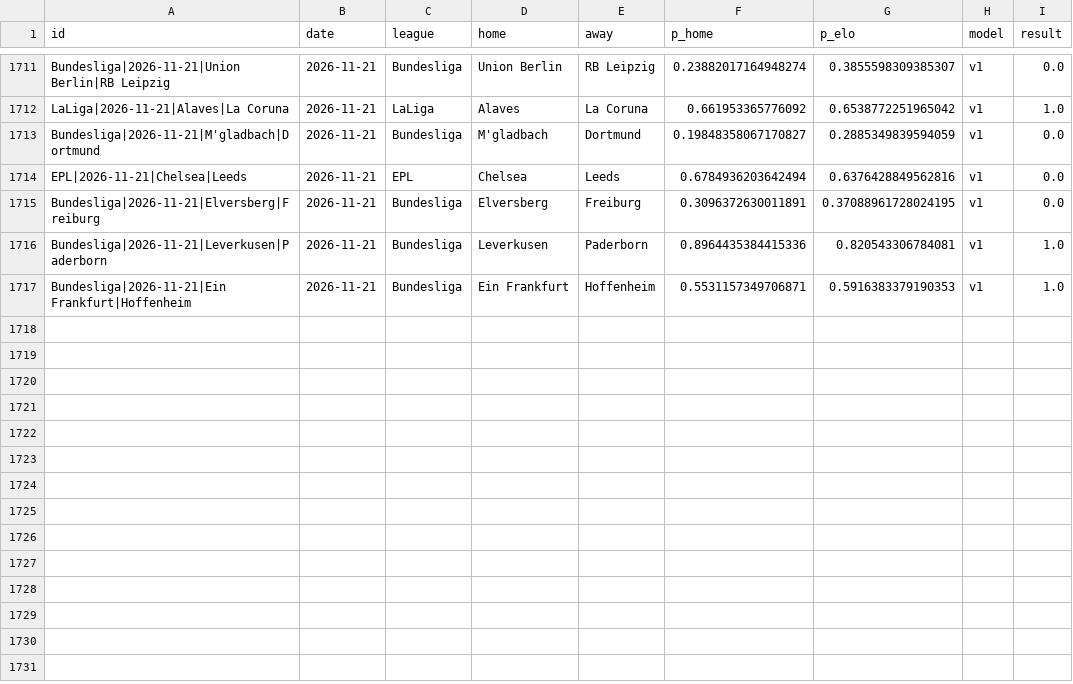
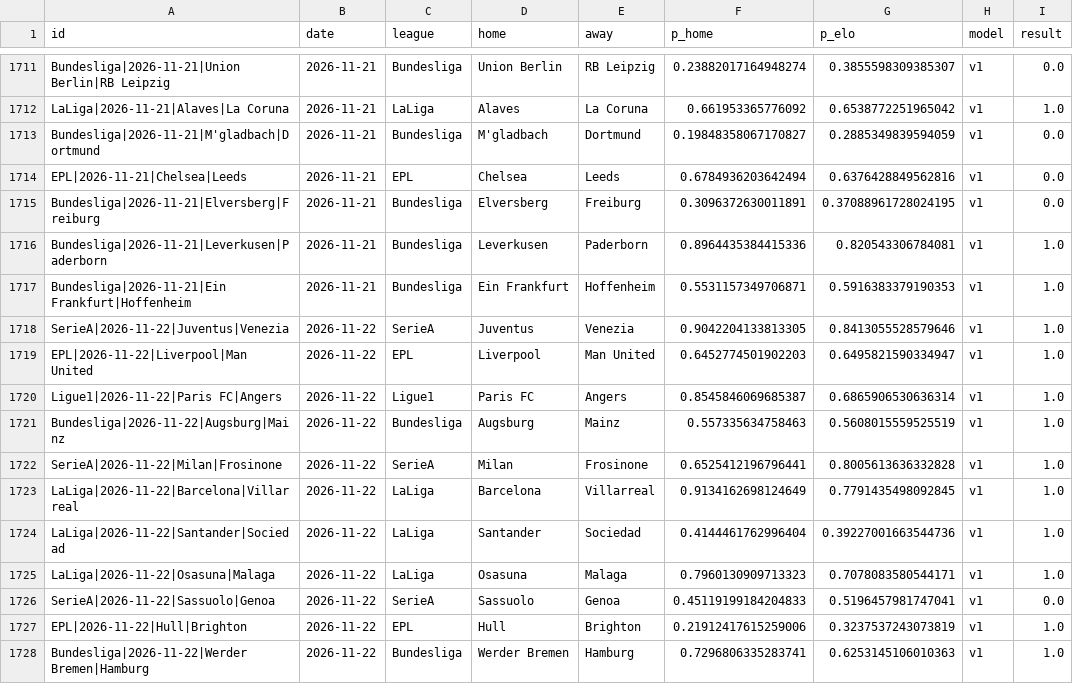
Before and after one commit to azcal/mbm-soccer, a CSV file: logs/graded.csv, drawn as a sheet; only a part is shown, gaps mark what is left out.

```diff
--- a/logs/graded.csv
+++ b/logs/graded.csv
@@ -1717 +1717,12 @@ Bundesliga|2026-11-21|Leverkusen|Paderborn,2026-11-21,Bundesliga,Leverkusen,Pade
 Bundesliga|2026-11-21|Ein Frankfurt|Hoffenheim,2026-11-21,Bundesliga,Ein Frankfurt,Hoffenheim,0.5531157349706871,0.5916383379190353,v1,1.0
+SerieA|2026-11-22|Juventus|Venezia,2026-11-22,SerieA,Juventus,Venezia,0.9042204133813305,0.8413055528579646,v1,1.0
+EPL|2026-11-22|Liverpool|Man United,2026-11-22,EPL,Liverpool,Man United,0.6452774501902203,0.6495821590334947,v1,1.0
+Ligue1|2026-11-22|Paris FC|Angers,2026-11-22,Ligue1,Paris FC,Angers,0.8545846069685387,0.6865906530636314,v1,1.0
+Bundesliga|2026-11-22|Augsburg|Mainz,2026-11-22,Bundesliga,Augsburg,Mainz,0.557335634758463,0.5608015559525519,v1,1.0
+SerieA|2026-11-22|Milan|Frosinone,2026-11-22,SerieA,Milan,Frosinone,0.6525412196796441,0.8005613636332828,v1,1.0
+LaLiga|2026-11-22|Barcelona|Villarreal,2026-11-22,LaLiga,Barcelona,Villarreal,0.9134162698124649,0.7791435498092845,v1,1.0
+LaLiga|2026-11-22|Santander|Sociedad,2026-11-22,LaLiga,Santander,Sociedad,0.4144461762996404,0.39227001663544736,v1,1.0
+LaLiga|2026-11-22|Osasuna|Malaga,2026-11-22,LaLiga,Osasuna,Malaga,0.7960130909713323,0.7078083580544171,v1,1.0
+SerieA|2026-11-22|Sassuolo|Genoa,2026-11-22,SerieA,Sassuolo,Genoa,0.45119199184204833,0.5196457981747041,v1,0.0
+EPL|2026-11-22|Hull|Brighton,2026-11-22,EPL,Hull,Brighton,0.21912417615259006,0.3237537243073819,v1,1.0
+Bundesliga|2026-11-22|Werder Bremen|Hamburg,2026-11-22,Bundesliga,Werder Bremen,Hamburg,0.7296806335283741,0.6253145106010363,v1,1.0
```
Also changed, not shown: logs/predictions.csv, 3 other files.
